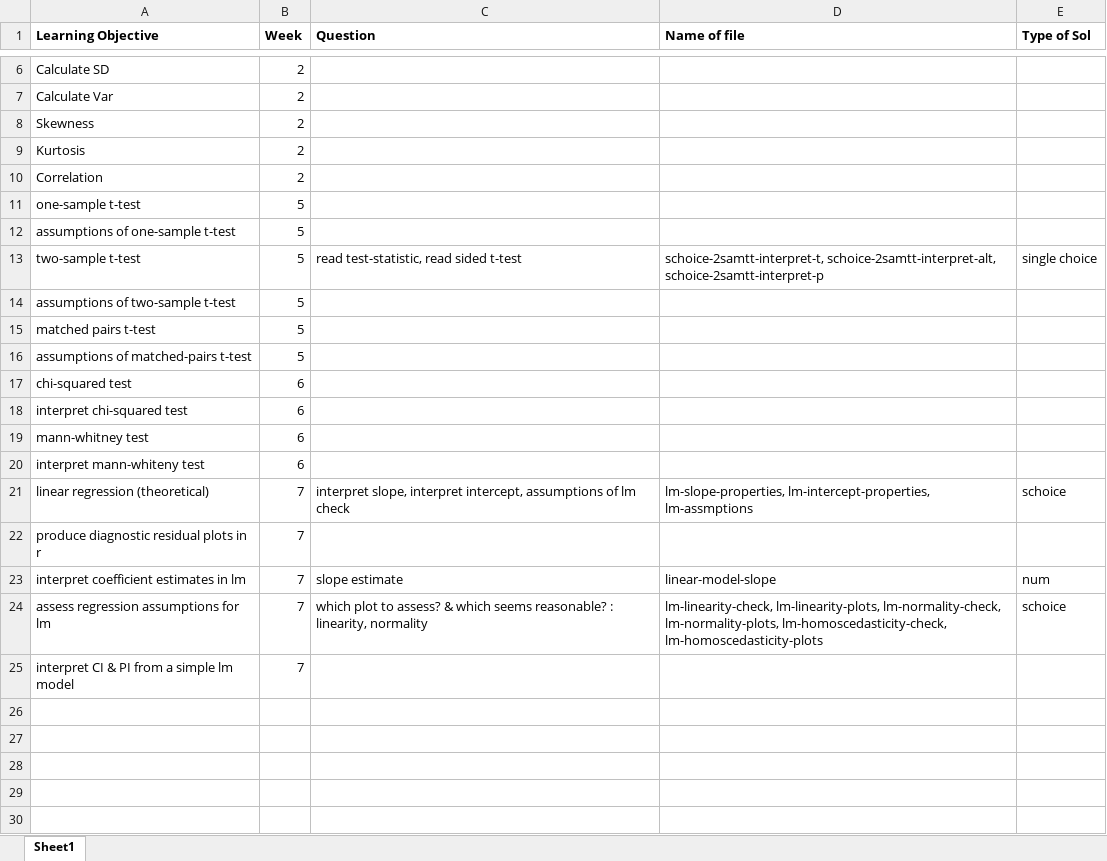
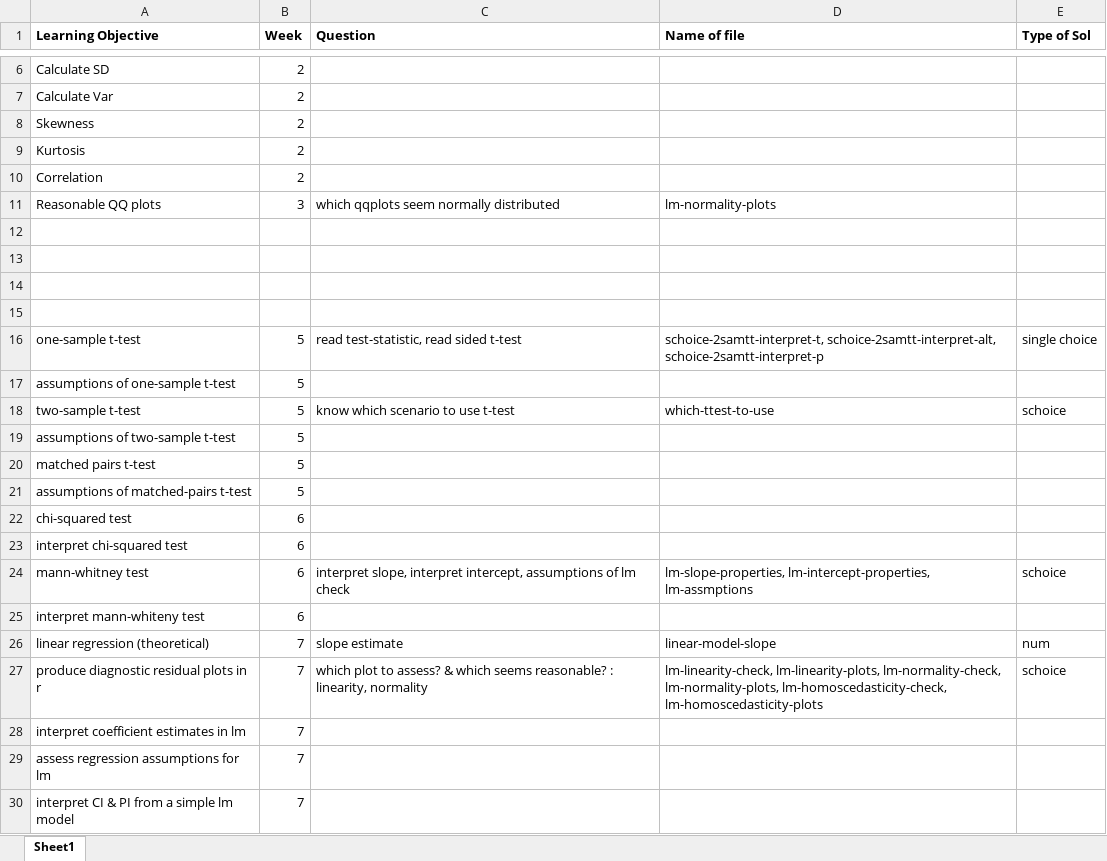
Before and after one commit to joanl01/quizbank, an Excel workbook: list-of-questions.xlsx, sheet Sheet1, drawn as a sheet; only a part is shown, gaps mark what is left out; values as stored, in another font and other column widths than the file's, no borders; addresses are those after the commit; the diff names each change by its address in the sheet, - before the commit and + after, or states it on an @@ line.

Commit message:
which ttest to use

```diff
--- a/list-of-questions.xlsx (sheet Sheet1)
+++ b/list-of-questions.xlsx (sheet Sheet1)
+row 11: Reasonable QQ plots | 3 | which qqplots seem normally distributed | lm-normality-plots
+row 12: (empty)
+row 13: (empty)
+row 14: (empty)
+row 15: (empty)
-C16 (Question): (empty)
+C16 (Question): read test-statistic, read sided t-test
-D16 (Name of file): (empty)
+D16 (Name of file): schoice-2samtt-interpret-t, schoice-2samtt-interpret-alt, schoice-2samtt-interpret-p
-E16 (Type of Sol): (empty)
+E16 (Type of Sol): single choice
-C18 (Question): read test-statistic, read sided t-test
+C18 (Question): know which scenario to use t-test
-D18 (Name of file): schoice-2samtt-interpret-t, schoice-2samtt-interpret-alt, schoice-2samtt-interpret-p
+D18 (Name of file): which-ttest-to-use
-E18 (Type of Sol): single choice
+E18 (Type of Sol): schoice
-C24 (Question): (empty)
+C24 (Question): interpret slope, interpret intercept, assumptions of lm check
-D24 (Name of file): (empty)
+D24 (Name of file): lm-slope-properties, lm-intercept-properties, lm-assmptions
-E24 (Type of Sol): (empty)
+E24 (Type of Sol): schoice
-C26 (Question): interpret slope, interpret intercept, assumptions of lm check
+C26 (Question): slope estimate
-D26 (Name of file): lm-slope-properties, lm-intercept-properties, lm-assmptions
+D26 (Name of file): linear-model-slope
-E26 (Type of Sol): schoice
+E26 (Type of Sol): num
-C27 (Question): (empty)
+C27 (Question): which plot to assess? & which seems reasonable? : linearity, normality
-D27 (Name of file): (empty)
+D27 (Name of file): lm-linearity-check, lm-linearity-plots, lm-normality-check, lm-normality-plots, lm-homoscedasticity-check, lm-homoscedasticity-plots
-E27 (Type of Sol): (empty)
+E27 (Type of Sol): schoice
-C28 (Question): slope estimate
+C28 (Question): (empty)
-D28 (Name of file): linear-model-slope
+D28 (Name of file): (empty)
-E28 (Type of Sol): num
+E28 (Type of Sol): (empty)
-C29 (Question): which plot to assess? & which seems reasonable? : linearity, normality
+C29 (Question): (empty)
-D29 (Name of file): lm-linearity-check, lm-linearity-plots, lm-normality-check, lm-normality-plots, lm-homoscedasticity-check, lm-homoscedasticity-plots
+D29 (Name of file): (empty)
-E29 (Type of Sol): schoice
+E29 (Type of Sol): (empty)
```
Also changed, not shown: 1 other file.
